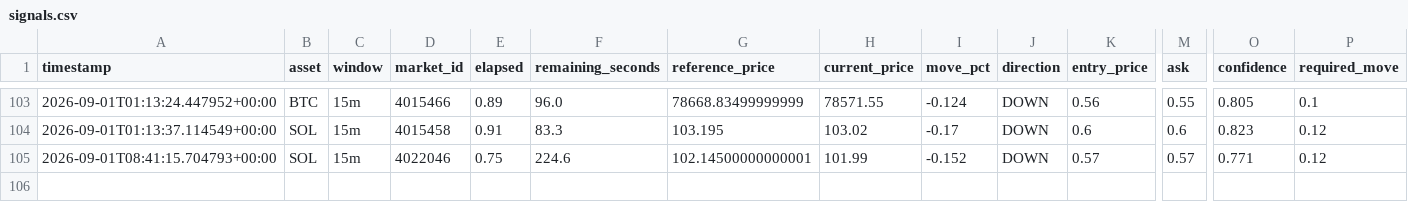
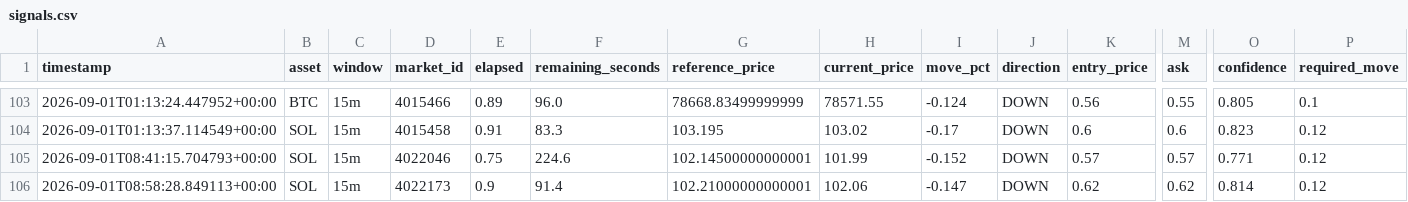
Before and after one commit to n85t594ht5-creator/polybot, a CSV file: signals.csv, drawn as a sheet; only a part is shown, gaps mark what is left out; rows hold the shown columns only; the diff names each change by its address in the sheet, - before the commit and + after, or states it on an @@ line.

```diff
--- a/signals.csv
+++ b/signals.csv
+row 106: 2026-09-01T08:58:28.849113+00:00 | SOL | 15m | 4022173 | 0.9 | 91.4 | 102.21000000000001 | 102.06 | -0.147 | DOWN | 0.62 | 0.62 | 0.814 | 0.12
```
Also changed, not shown: 3 other files.
